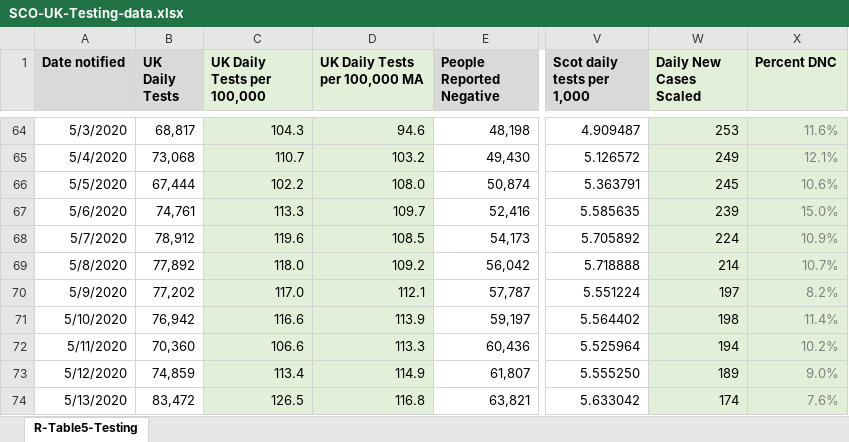
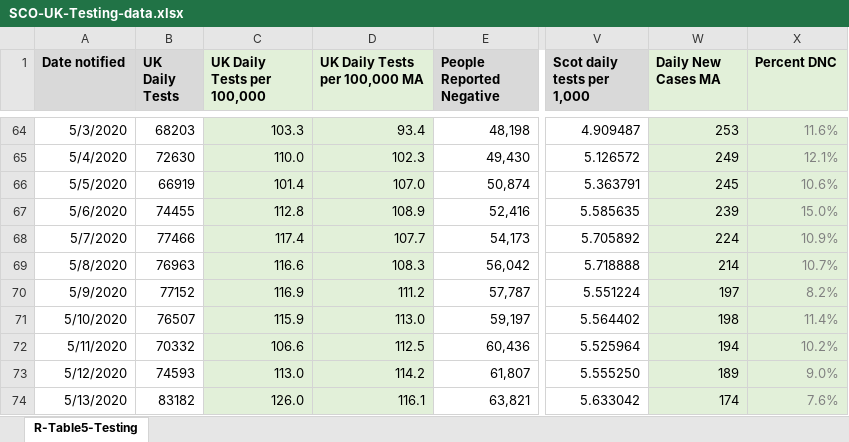
Before and after one commit to Sync-37/TTS-1, an Excel workbook: data/SCO-UK-Testing-data.xlsx, sheet R-Table5-Testing, drawn as a sheet; only a part is shown, gaps mark what is left out; values as stored, in another font and other column widths than the file's, no borders; the diff covers the shown part only; the diff names each change by its address in the sheet, - before the commit and + after, or states it on an @@ line.

```diff
--- a/data/SCO-UK-Testing-data.xlsx (sheet R-Table5-Testing)
+++ b/data/SCO-UK-Testing-data.xlsx (sheet R-Table5-Testing)
-W1: Daily New Cases Scaled
+W1: Daily New Cases MA
-B64 (UK Daily Tests): 68,817
+B64 (UK Daily Tests): 68203
-C64 (UK Daily Tests per 100,000): 104.3
+C64 (UK Daily Tests per 100,000): 103.3
-D64 (UK Daily Tests per 100,000 MA): 94.6
+D64 (UK Daily Tests per 100,000 MA): 93.4
-B65 (UK Daily Tests): 73,068
+B65 (UK Daily Tests): 72630
-C65 (UK Daily Tests per 100,000): 110.7
+C65 (UK Daily Tests per 100,000): 110.0
-D65 (UK Daily Tests per 100,000 MA): 103.2
+D65 (UK Daily Tests per 100,000 MA): 102.3
-B66 (UK Daily Tests): 67,444
+B66 (UK Daily Tests): 66919
-C66 (UK Daily Tests per 100,000): 102.2
+C66 (UK Daily Tests per 100,000): 101.4
-D66 (UK Daily Tests per 100,000 MA): 108.0
+D66 (UK Daily Tests per 100,000 MA): 107.0
-B67 (UK Daily Tests): 74,761
+B67 (UK Daily Tests): 74455
-C67 (UK Daily Tests per 100,000): 113.3
+C67 (UK Daily Tests per 100,000): 112.8
-D67 (UK Daily Tests per 100,000 MA): 109.7
+D67 (UK Daily Tests per 100,000 MA): 108.9
-B68 (UK Daily Tests): 78,912
+B68 (UK Daily Tests): 77466
-C68 (UK Daily Tests per 100,000): 119.6
+C68 (UK Daily Tests per 100,000): 117.4
-D68 (UK Daily Tests per 100,000 MA): 108.5
+D68 (UK Daily Tests per 100,000 MA): 107.7
-B69 (UK Daily Tests): 77,892
+B69 (UK Daily Tests): 76963
-C69 (UK Daily Tests per 100,000): 118.0
+C69 (UK Daily Tests per 100,000): 116.6
-D69 (UK Daily Tests per 100,000 MA): 109.2
+D69 (UK Daily Tests per 100,000 MA): 108.3
-B70 (UK Daily Tests): 77,202
+B70 (UK Daily Tests): 77152
-C70 (UK Daily Tests per 100,000): 117.0
+C70 (UK Daily Tests per 100,000): 116.9
-D70 (UK Daily Tests per 100,000 MA): 112.1
+D70 (UK Daily Tests per 100,000 MA): 111.2
-B71 (UK Daily Tests): 76,942
+B71 (UK Daily Tests): 76507
-C71 (UK Daily Tests per 100,000): 116.6
+C71 (UK Daily Tests per 100,000): 115.9
-D71 (UK Daily Tests per 100,000 MA): 113.9
+D71 (UK Daily Tests per 100,000 MA): 113.0
-B72 (UK Daily Tests): 70,360
+B72 (UK Daily Tests): 70332
-D72 (UK Daily Tests per 100,000 MA): 113.3
+D72 (UK Daily Tests per 100,000 MA): 112.5
-B73 (UK Daily Tests): 74,859
+B73 (UK Daily Tests): 74593
-C73 (UK Daily Tests per 100,000): 113.4
+C73 (UK Daily Tests per 100,000): 113.0
-D73 (UK Daily Tests per 100,000 MA): 114.9
+D73 (UK Daily Tests per 100,000 MA): 114.2
-B74 (UK Daily Tests): 83,472
+B74 (UK Daily Tests): 83182
-C74 (UK Daily Tests per 100,000): 126.5
+C74 (UK Daily Tests per 100,000): 126.0
-D74 (UK Daily Tests per 100,000 MA): 116.8
+D74 (UK Daily Tests per 100,000 MA): 116.1
```
Also changed, not shown: 2 added rows, 1 removed row and 659 edited cells elsewhere in this sheet, formulas that keep their value, 21 other files.
